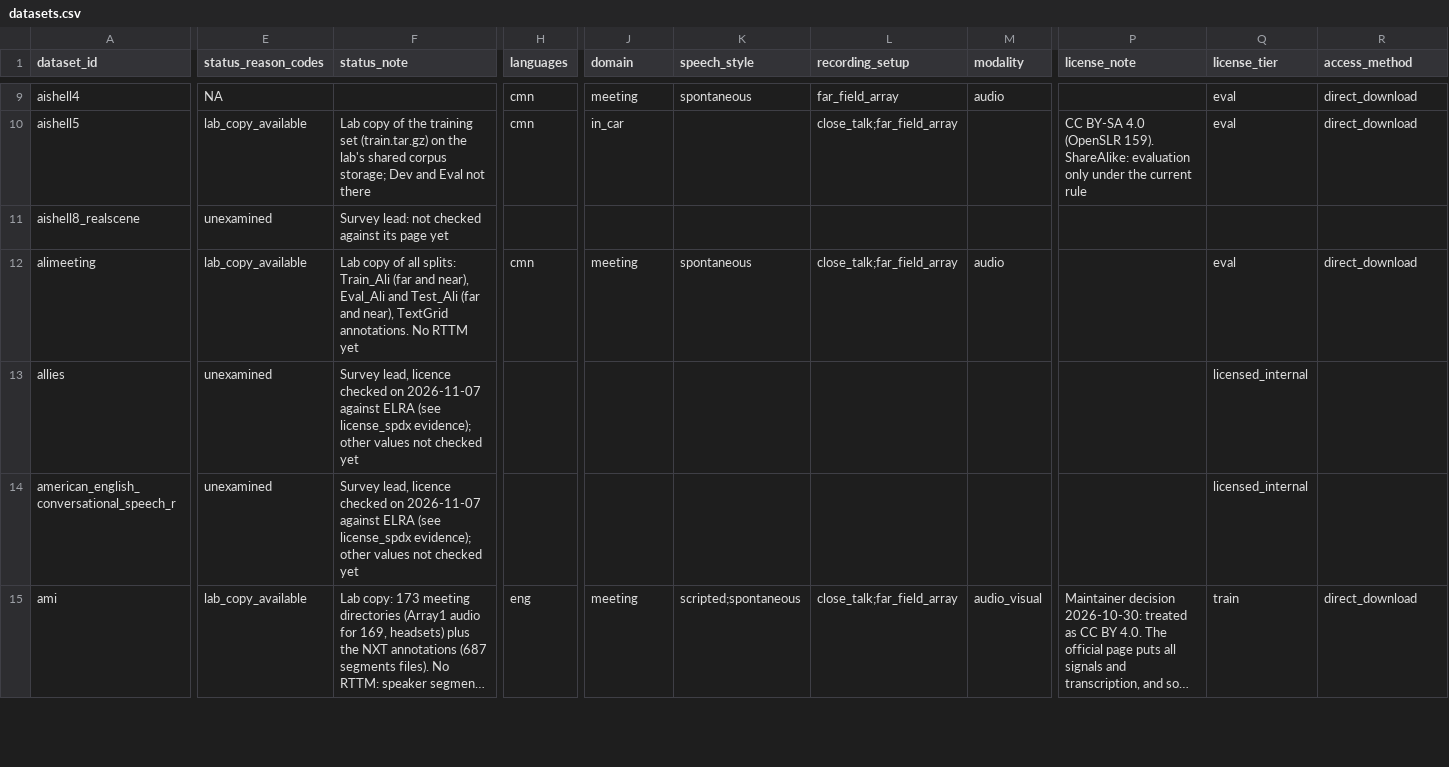
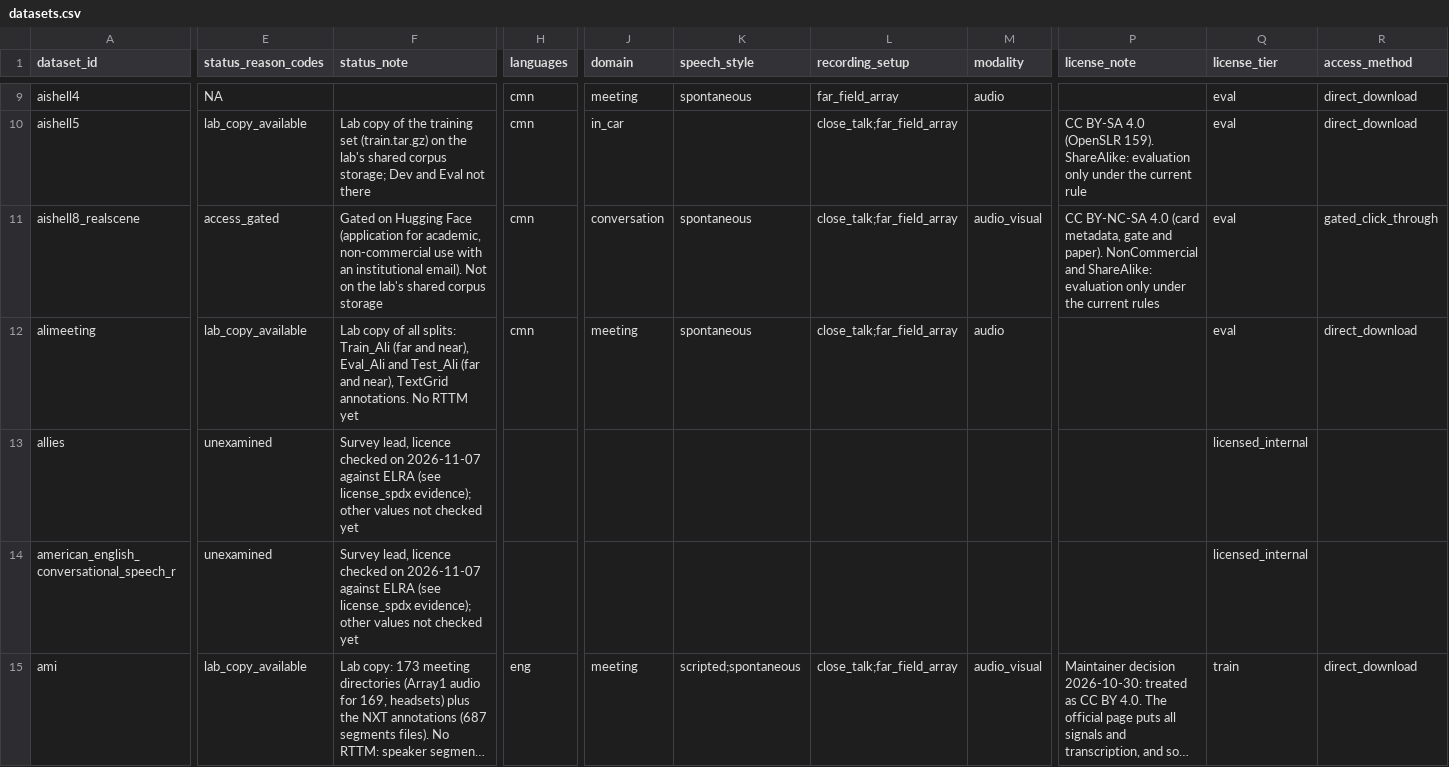
Before and after one commit to KimHaeri/sd_dataset_db, a CSV file: data/datasets.csv, drawn as a sheet; only a part is shown, gaps mark what is left out; long unchanged cells end in …; the diff covers the shown part only; the diff names each change by its address in the sheet, - before the commit and + after, or states it on an @@ line.

```diff
--- a/data/datasets.csv
+++ b/data/datasets.csv
-E11 (status_reason_codes): unexamined
+E11 (status_reason_codes): access_gated
-F11 (status_note): Survey lead: not checked against its page yet
+F11 (status_note): Gated on Hugging Face (application for academic, non-commercial use with an institutional email). Not on the lab's shared corpus storage
-H11 (languages): (empty)
+H11 (languages): cmn
-J11 (domain): (empty)
+J11 (domain): conversation
-K11 (speech_style): (empty)
+K11 (speech_style): spontaneous
-L11 (recording_setup): (empty)
+L11 (recording_setup): close_talk;far_field_array
-M11 (modality): (empty)
+M11 (modality): audio_visual
-P11 (license_note): (empty)
+P11 (license_note): CC BY-NC-SA 4.0 (card metadata, gate and paper). NonCommercial and ShareAlike: evaluation only under the current rules
-Q11 (license_tier): (empty)
+Q11 (license_tier): eval
-R11 (access_method): (empty)
+R11 (access_method): gated_click_through
```
Also changed, not shown: 10 edited cells elsewhere in this file, data/splits.csv, views/datasets_wide.csv, 4 other files.
